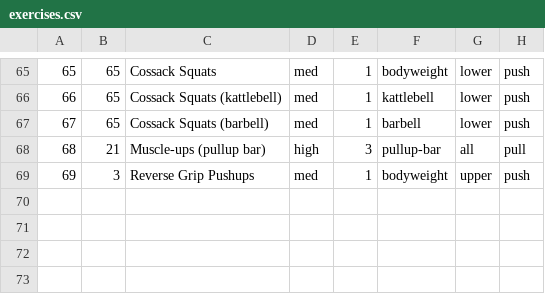
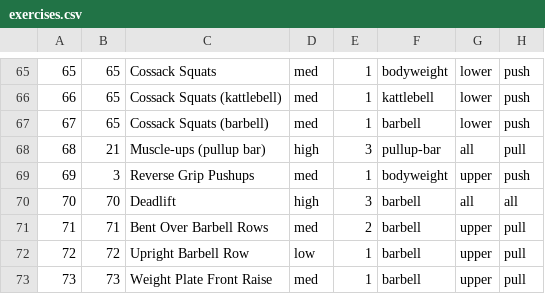
Before and after one commit to markosski/workoutgen, a CSV file: core/src/main/resources/exercises.csv, drawn as a sheet; only a part is shown, gaps mark what is left out.

Commit message:
more exercises

```diff
--- a/core/src/main/resources/exercises.csv
+++ b/core/src/main/resources/exercises.csv
@@ -69 +69,5 @@
 69,3,Reverse Grip Pushups,med,1,bodyweight,upper,push
+70,70,Deadlift,high,3,barbell,all,all
+71,71,Bent Over Barbell Rows,med,2,barbell,upper,pull
+72,72,Upright Barbell Row,low,1,barbell,upper,pull
+73,73,Weight Plate Front Raise,med,1,barbell,upper,pull
```
